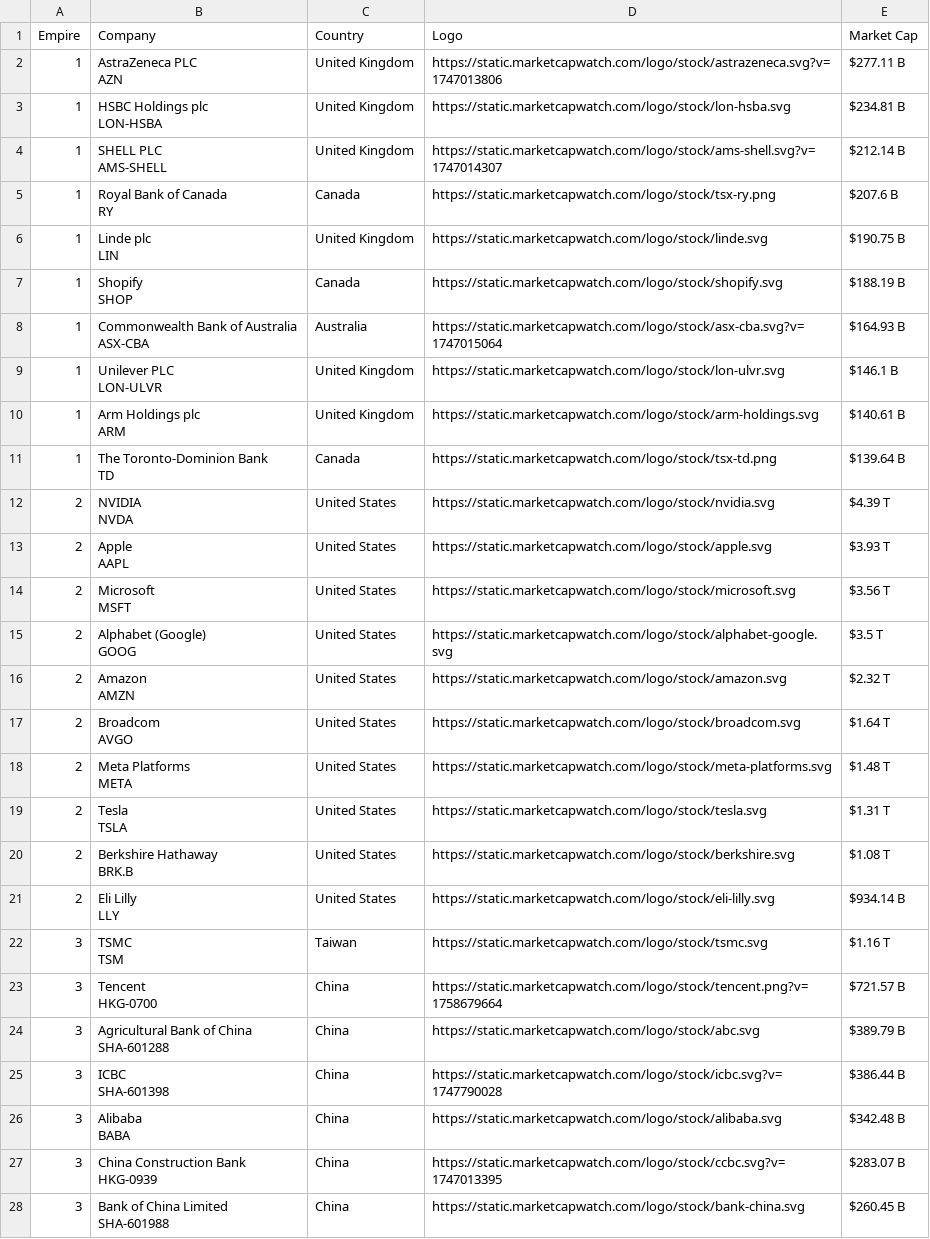
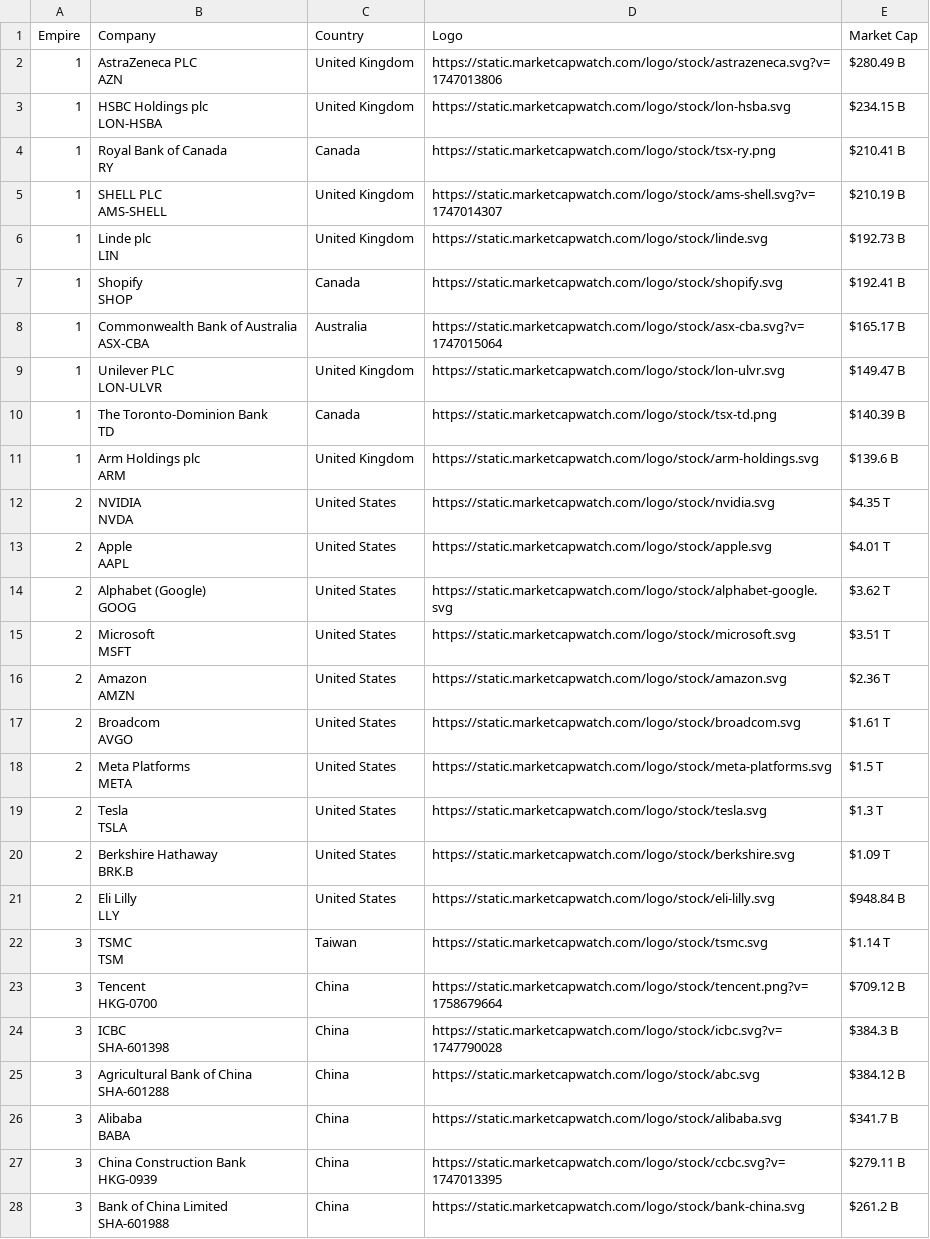
Before and after one commit to ayeeff/marketcap, a CSV file: data/empire_top_companies.csv, drawn as a sheet; only a part is shown; the diff covers the shown part only.

```diff
--- a/data/empire_top_companies.csv
+++ b/data/empire_top_companies.csv
@@ -1,55 +1,55 @@
 Empire,Company,Country,Logo,Market Cap
-1,"AstraZeneca PLC
-AZN",United Kingdom,https://static.marketcapwatch.com/logo/stock/astrazeneca.svg?v=1747013806,$277.11 B
-1,"HSBC Holdings plc
-LON-HSBA",United Kingdom,https://static.marketcapwatch.com/logo/stock/lon-hsba.svg,$234.81 B
-1,"SHELL PLC
-AMS-SHELL",United Kingdom,https://static.marketcapwatch.com/logo/stock/ams-shell.svg?v=1747014307,$212.14 B
-1,"Royal Bank of Canada
-RY",Canada,https://static.marketcapwatch.com/logo/stock/tsx-ry.png,$207.6 B
-1,"Linde plc
-LIN",United Kingdom,https://static.marketcapwatch.com/logo/stock/linde.svg,$190.75 B
-1,"Shopify
-SHOP",Canada,https://static.marketcapwatch.com/logo/stock/shopify.svg,$188.19 B
-1,"Commonwealth Bank of Australia
-ASX-CBA",Australia,https://static.marketcapwatch.com/logo/stock/asx-cba.svg?v=1747015064,$164.93 B
-1,"Unilever PLC
-LON-ULVR",United Kingdom,https://static.marketcapwatch.com/logo/stock/lon-ulvr.svg,$146.1 B
-1,"Arm Holdings plc
-ARM",United Kingdom,https://static.marketcapwatch.com/logo/stock/arm-holdings.svg,$140.61 B
-1,"The Toronto-Dominion Bank
-TD",Canada,https://static.marketcapwatch.com/logo/stock/tsx-td.png,$139.64 B
-2,"NVIDIA
-NVDA",United States,https://static.marketcapwatch.com/logo/stock/nvidia.svg,$4.39 T
-2,"Apple
-AAPL",United States,https://static.marketcapwatch.com/logo/stock/apple.svg,$3.93 T
-2,"Microsoft
-MSFT",United States,https://static.marketcapwatch.com/logo/stock/microsoft.svg,$3.56 T
-2,"Alphabet (Google)
-GOOG",United States,https://static.marketcapwatch.com/logo/stock/alphabet-google.svg,$3.5 T
-2,"Amazon
-AMZN",United States,https://static.marketcapwatch.com/logo/stock/amazon.svg,$2.32 T
-2,"Broadcom
-AVGO",United States,https://static.marketcapwatch.com/logo/stock/broadcom.svg,$1.64 T
-2,"Meta Platforms
-META",United States,https://static.marketcapwatch.com/logo/stock/meta-platforms.svg,$1.48 T
-2,"Tesla
-TSLA",United States,https://static.marketcapwatch.com/logo/stock/tesla.svg,$1.31 T
-2,"Berkshire Hathaway
-BRK.B",United States,https://static.marketcapwatch.com/logo/stock/berkshire.svg,$1.08 T
-2,"Eli Lilly
-LLY",United States,https://static.marketcapwatch.com/logo/stock/eli-lilly.svg,$934.14 B
-3,"TSMC
-TSM",Taiwan,https://static.marketcapwatch.com/logo/stock/tsmc.svg,$1.16 T
-3,"Tencent
-HKG-0700",China,https://static.marketcapwatch.com/logo/stock/tencent.png?v=1758679664,$721.57 B
-3,"Agricultural Bank of China
-SHA-601288",China,https://static.marketcapwatch.com/logo/stock/abc.svg,$389.79 B
-3,"ICBC
-SHA-601398",China,https://static.marketcapwatch.com/logo/stock/icbc.svg?v=1747790028,$386.44 B
-3,"Alibaba
-BABA",China,https://static.marketcapwatch.com/logo/stock/alibaba.svg,$342.48 B
-3,"China Construction Bank
-HKG-0939",China,https://static.marketcapwatch.com/logo/stock/ccbc.svg?v=1747013395,$283.07 B
-3,"Bank of China Limited
-SHA-601988",China,https://static.marketcapwatch.com/logo/stock/bank-china.svg,$260.45 B
+1,"AstraZeneca PLC
+AZN",United Kingdom,https://static.marketcapwatch.com/logo/stock/astrazeneca.svg?v=1747013806,$280.49 B
+1,"HSBC Holdings plc
+LON-HSBA",United Kingdom,https://static.marketcapwatch.com/logo/stock/lon-hsba.svg,$234.15 B
+1,"Royal Bank of Canada
+RY",Canada,https://static.marketcapwatch.com/logo/stock/tsx-ry.png,$210.41 B
+1,"SHELL PLC
+AMS-SHELL",United Kingdom,https://static.marketcapwatch.com/logo/stock/ams-shell.svg?v=1747014307,$210.19 B
+1,"Linde plc
+LIN",United Kingdom,https://static.marketcapwatch.com/logo/stock/linde.svg,$192.73 B
+1,"Shopify
+SHOP",Canada,https://static.marketcapwatch.com/logo/stock/shopify.svg,$192.41 B
+1,"Commonwealth Bank of Australia
+ASX-CBA",Australia,https://static.marketcapwatch.com/logo/stock/asx-cba.svg?v=1747015064,$165.17 B
+1,"Unilever PLC
+LON-ULVR",United Kingdom,https://static.marketcapwatch.com/logo/stock/lon-ulvr.svg,$149.47 B
+1,"The Toronto-Dominion Bank
+TD",Canada,https://static.marketcapwatch.com/logo/stock/tsx-td.png,$140.39 B
+1,"Arm Holdings plc
+ARM",United Kingdom,https://static.marketcapwatch.com/logo/stock/arm-holdings.svg,$139.6 B
+2,"NVIDIA
+NVDA",United States,https://static.marketcapwatch.com/logo/stock/nvidia.svg,$4.35 T
+2,"Apple
+AAPL",United States,https://static.marketcapwatch.com/logo/stock/apple.svg,$4.01 T
+2,"Alphabet (Google)
+GOOG",United States,https://static.marketcapwatch.com/logo/stock/alphabet-google.svg,$3.62 T
+2,"Microsoft
+MSFT",United States,https://static.marketcapwatch.com/logo/stock/microsoft.svg,$3.51 T
+2,"Amazon
+AMZN",United States,https://static.marketcapwatch.com/logo/stock/amazon.svg,$2.36 T
+2,"Broadcom
+AVGO",United States,https://static.marketcapwatch.com/logo/stock/broadcom.svg,$1.61 T
+2,"Meta Platforms
+META",United States,https://static.marketcapwatch.com/logo/stock/meta-platforms.svg,$1.5 T
+2,"Tesla
+TSLA",United States,https://static.marketcapwatch.com/logo/stock/tesla.svg,$1.3 T
+2,"Berkshire Hathaway
+BRK.B",United States,https://static.marketcapwatch.com/logo/stock/berkshire.svg,$1.09 T
+2,"Eli Lilly
+LLY",United States,https://static.marketcapwatch.com/logo/stock/eli-lilly.svg,$948.84 B
+3,"TSMC
+TSM",Taiwan,https://static.marketcapwatch.com/logo/stock/tsmc.svg,$1.14 T
+3,"Tencent
+HKG-0700",China,https://static.marketcapwatch.com/logo/stock/tencent.png?v=1758679664,$709.12 B
+3,"ICBC
+SHA-601398",China,https://static.marketcapwatch.com/logo/stock/icbc.svg?v=1747790028,$384.3 B
+3,"Agricultural Bank of China
+SHA-601288",China,https://static.marketcapwatch.com/logo/stock/abc.svg,$384.12 B
+3,"Alibaba
+BABA",China,https://static.marketcapwatch.com/logo/stock/alibaba.svg,$341.7 B
+3,"China Construction Bank
+HKG-0939",China,https://static.marketcapwatch.com/logo/stock/ccbc.svg?v=1747013395,$279.11 B
+3,"Bank of China Limited
+SHA-601988",China,https://static.marketcapwatch.com/logo/stock/bank-china.svg,$261.2 B
```
Also changed, not shown: 3 edited cells elsewhere in this file.
